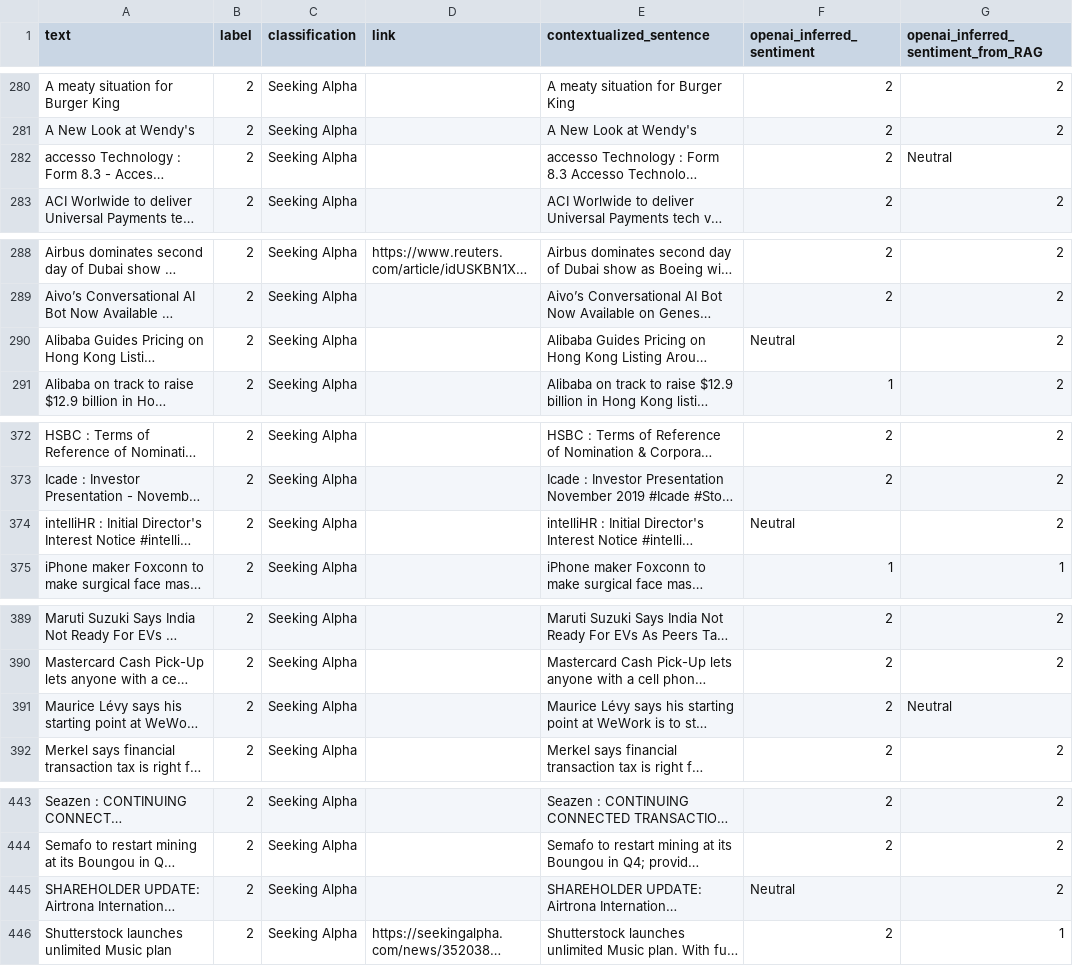
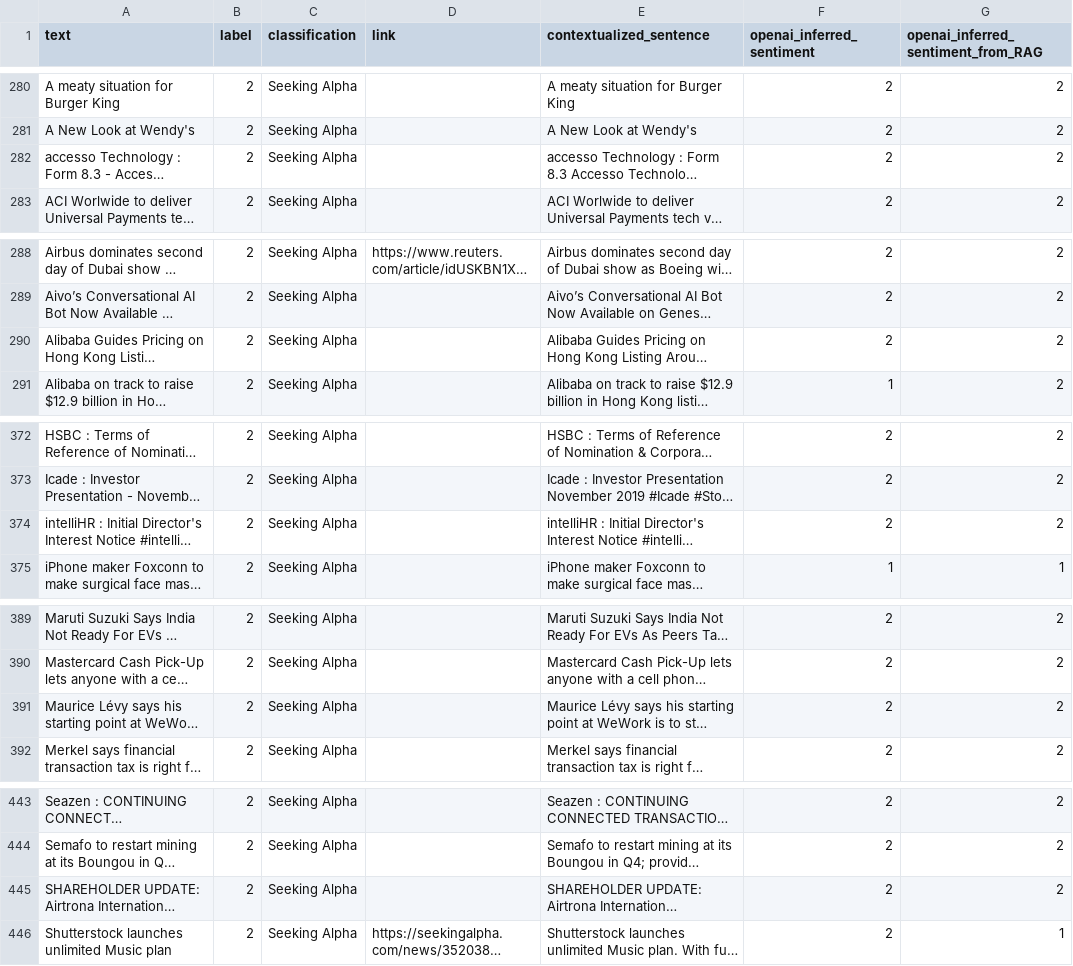
Before and after one commit to AI4Finance-Foundation/FinGPT, a CSV file: fingpt/FinGPT-RAG/multisource_retrieval/data/sent_valid_penultimate_run_classified_classified.csv, drawn as a sheet; only a part is shown, gaps mark what is left out; long unchanged cells end in …; the diff covers the shown part only; the diff names each change by its address in the sheet, - before the commit and + after, or states it on an @@ line.

Commit message:
compare RAG vs. non-RAG sentiment classification using gpt: 0.7876588021778584 vs. 0.8130671506352088

```diff
--- a/fingpt/FinGPT-RAG/multisource_retrieval/data/sent_valid_penultimate_run_classified_classified.csv
+++ b/fingpt/FinGPT-RAG/multisource_retrieval/data/sent_valid_penultimate_run_classified_classified.csv
-G282: Neutral
+G282: 2
-F290 (openai_inferred_sentiment): Neutral
+F290 (openai_inferred_sentiment): 2
-F374 (openai_inferred_sentiment): Neutral
+F374 (openai_inferred_sentiment): 2
-G391: Neutral
+G391: 2
-F445 (openai_inferred_sentiment): Neutral
+F445 (openai_inferred_sentiment): 2
```
Also changed, not shown: 8 edited cells elsewhere in this file, 1 other file.
